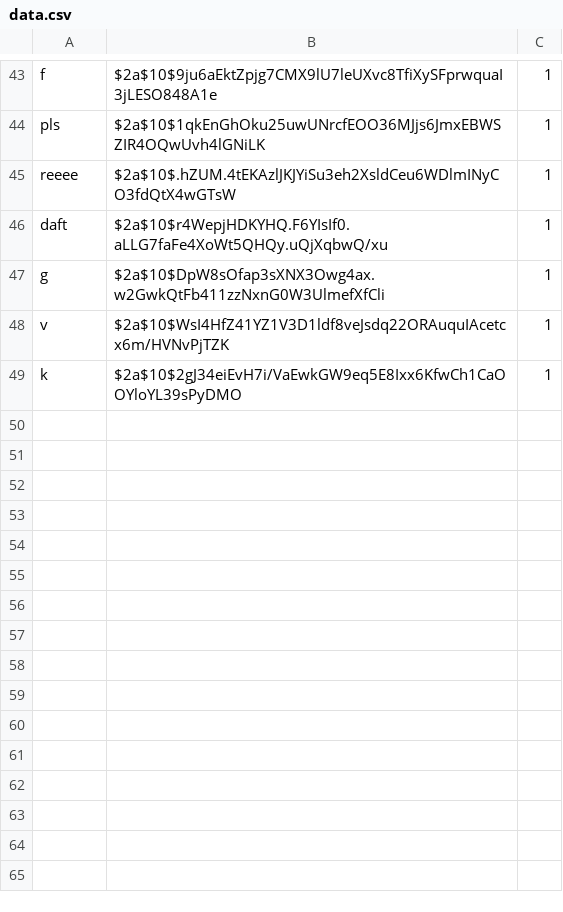
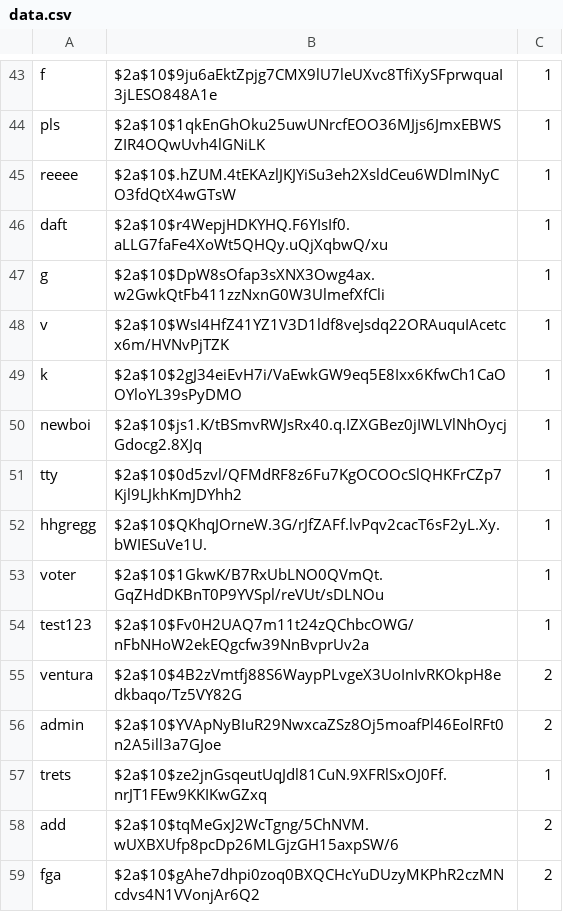
Before and after one commit to BrandonRBlank/Website-Voting-Website, a CSV file: public/uploads/CSV/data.csv, drawn as a sheet; only a part is shown, gaps mark what is left out.

Commit message:
Add files via upload

```diff
--- a/public/uploads/CSV/data.csv
+++ b/public/uploads/CSV/data.csv
@@ -49 +49,11 @@
 "k","$2a$10$2gJ34eiEvH7i/VaEwkGW9eq5E8Ixx6KfwCh1CaOOYloYL39sPyDMO","1"
+"newboi","$2a$10$js1.K/tBSmvRWJsRx40.q.IZXGBez0jIWLVlNhOycjGdocg2.8XJq","1"
+"tty","$2a$10$0d5zvl/QFMdRF8z6Fu7KgOCOOcSlQHKFrCZp7Kjl9LJkhKmJDYhh2","1"
+"hhgregg","$2a$10$QKhqJOrneW.3G/rJfZAFf.lvPqv2cacT6sF2yL.Xy.bWIESuVe1U.","1"
+"voter","$2a$10$1GkwK/B7RxUbLNO0QVmQt.GqZHdDKBnT0P9YVSpl/reVUt/sDLNOu","1"
+"test123","$2a$10$Fv0H2UAQ7m11t24zQChbcOWG/nFbNHoW2ekEQgcfw39NnBvprUv2a","1"
+"ventura","$2a$10$4B2zVmtfj88S6WaypPLvgeX3UoInIvRKOkpH8edkbaqo/Tz5VY82G","2"
+"admin","$2a$10$YVApNyBIuR29NwxcaZSz8Oj5moafPl46EolRFt0n2A5ill3a7GJoe","2"
+"trets","$2a$10$ze2jnGsqeutUqJdl81CuN.9XFRlSxOJ0Ff.nrJT1FEw9KKIKwGZxq","1"
+"add","$2a$10$tqMeGxJ2WcTgng/5ChNVM.wUXBXUfp8pcDp26MLGjzGH15axpSW/6","2"
+"fga","$2a$10$gAhe7dhpi0zoq0BXQCHcYuDUzyMKPhR2czMNcdvs4N1VVonjAr6Q2","2"
```
Also changed, not shown: 8 other files.
